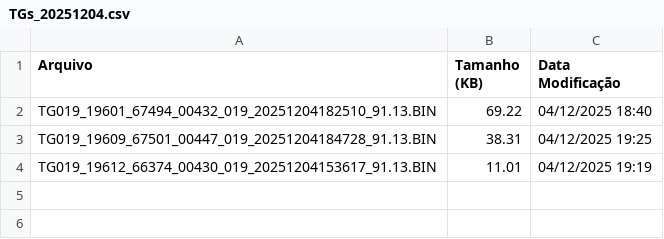
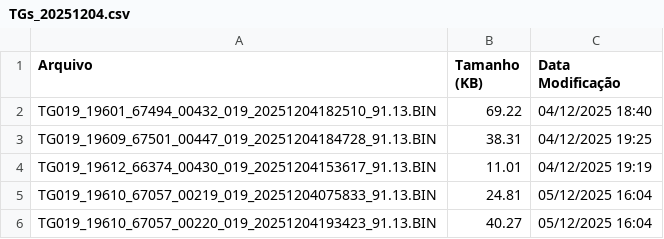
Before and after one commit to monitoramentov3lan/uniao, a CSV file: docs/TGs_20251204.csv, drawn as a sheet; the diff names each change by its address in the sheet, - before the commit and + after, or states it on an @@ line.

Commit message:
Atualização automática: TGs_20251204.csv

```diff
--- a/docs/TGs_20251204.csv
+++ b/docs/TGs_20251204.csv
+row 5: TG019_19610_67057_00219_019_20251204075833_91.13.BIN | 24.81 | 05/12/2025 16:04
+row 6: TG019_19610_67057_00220_019_20251204193423_91.13.BIN | 40.27 | 05/12/2025 16:04
```
